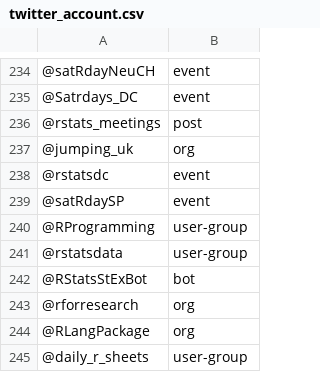
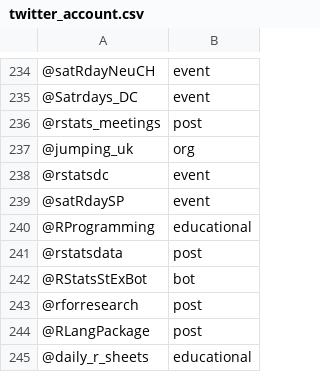
Before and after one commit to r-community/tweet-explorer, a CSV file: twitter_account.csv, drawn as a sheet; only a part is shown, gaps mark what is left out; the diff names each change by its address in the sheet, - before the commit and + after, or states it on an @@ line.

Commit message:
Update twitter_account.csv

```diff
--- a/twitter_account.csv
+++ b/twitter_account.csv
-B240: user-group
+B240: educational
-B241: user-group
+B241: post
-B243:B244: org
+B243:B244: post
-B245: user-group
+B245: educational
```
